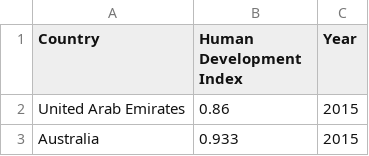
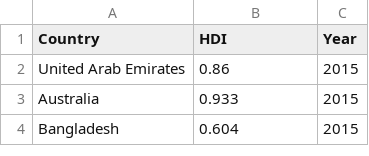
Before and after one commit to timlaw0919/COMP4462-Project, a CSV file: Cleaned Data/2015-2022/Human Development Index.csv, drawn as a sheet; only a part is shown; the shorter side is filled out with more unchanged rows.

```diff
--- a/Cleaned Data/2015-2022/Human Development Index.csv
+++ b/Cleaned Data/2015-2022/Human Development Index.csv
@@ -1,2 +1,2 @@
-Country,Human Development Index,Year
+Country,HDI,Year
 United Arab Emirates,0.86,2015
```
Also changed, not shown: Cleaned Data/2015-2022/pearsonr_df.csv, 5 other files.
